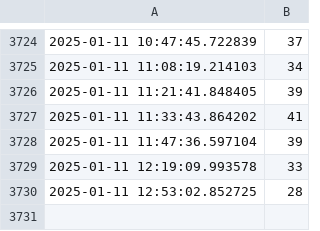
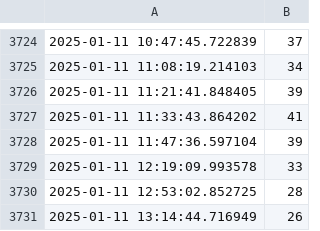
Before and after one commit to graeyv/NTU_gym, a CSV file: scraped_data.csv, drawn as a sheet; only a part is shown, gaps mark what is left out.

Commit message:
Update scraped data

```diff
--- a/scraped_data.csv
+++ b/scraped_data.csv
@@ -3730 +3730,2 @@
 2025-01-11 12:53:02.852725,28
+2025-01-11 13:14:44.716949,26
```
